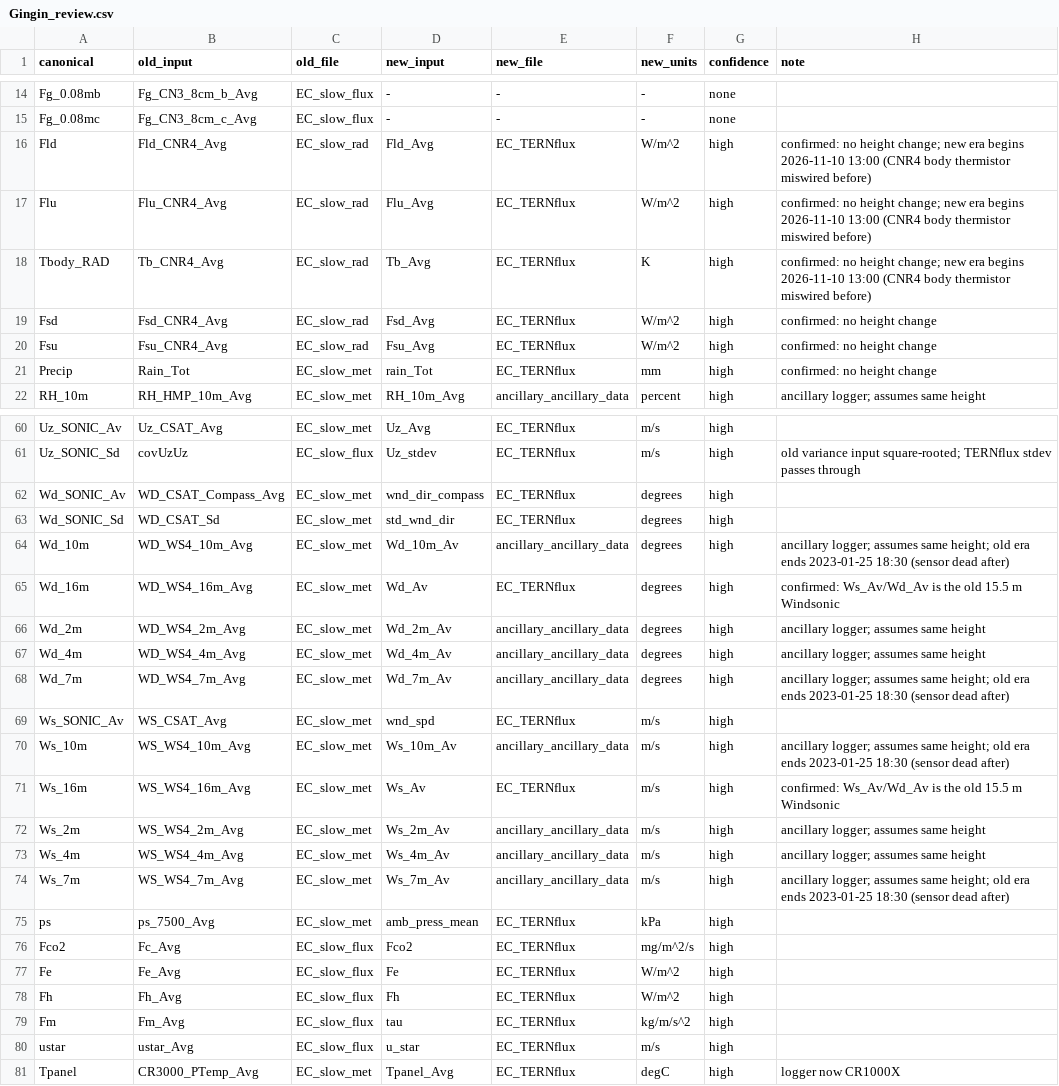
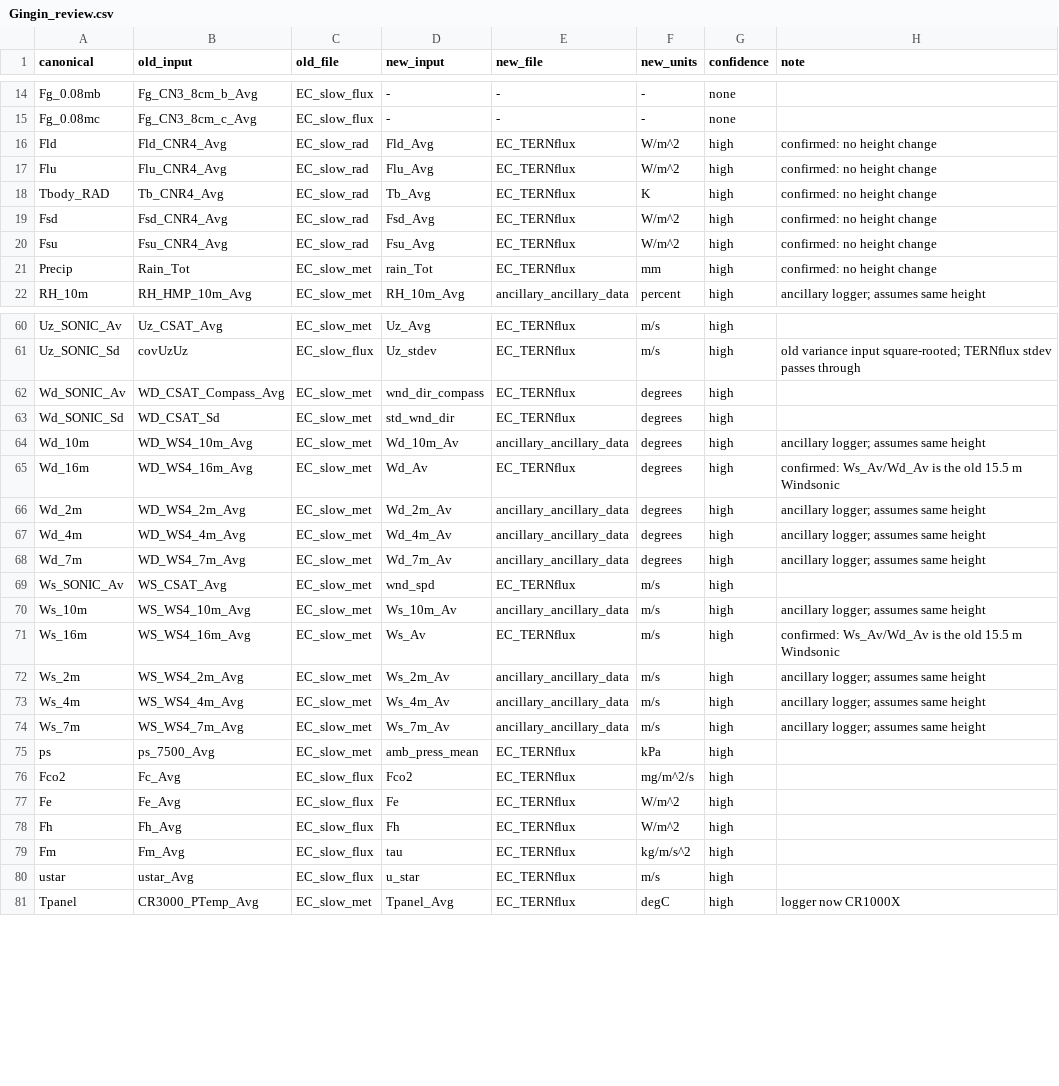
Before and after one commit to imchugh/site_configs, a CSV file: drafts/Gingin/Gingin_review.csv, drawn as a sheet; only a part is shown, gaps mark what is left out.

```diff
--- a/drafts/Gingin/Gingin_review.csv
+++ b/drafts/Gingin/Gingin_review.csv
@@ -15,5 +15,5 @@ Fg_0.08mb,Fg_CN3_8cm_b_Avg,EC_slow_flux,-,-,-,none,
 Fg_0.08mc,Fg_CN3_8cm_c_Avg,EC_slow_flux,-,-,-,none,
-Fld,Fld_CNR4_Avg,EC_slow_rad,Fld_Avg,EC_TERNflux,W/m^2,high,confirmed: no height change; new era begins 2026-11-10 13:00 (CNR4 body thermistor miswired before)
-Flu,Flu_CNR4_Avg,EC_slow_rad,Flu_Avg,EC_TERNflux,W/m^2,high,confirmed: no height change; new era begins 2026-11-10 13:00 (CNR4 body thermistor miswired before)
-Tbody_RAD,Tb_CNR4_Avg,EC_slow_rad,Tb_Avg,EC_TERNflux,K,high,confirmed: no height change; new era begins 2026-11-10 13:00 (CNR4 body thermistor miswired before)
+Fld,Fld_CNR4_Avg,EC_slow_rad,Fld_Avg,EC_TERNflux,W/m^2,high,confirmed: no height change
+Flu,Flu_CNR4_Avg,EC_slow_rad,Flu_Avg,EC_TERNflux,W/m^2,high,confirmed: no height change
+Tbody_RAD,Tb_CNR4_Avg,EC_slow_rad,Tb_Avg,EC_TERNflux,K,high,confirmed: no height change
 Fsd,Fsd_CNR4_Avg,EC_slow_rad,Fsd_Avg,EC_TERNflux,W/m^2,high,confirmed: no height change
@@ -63,3 +63,3 @@ Wd_SONIC_Av,WD_CSAT_Compass_Avg,EC_slow_met,wnd_dir_compass,EC_TERNflux,degrees,
 Wd_SONIC_Sd,WD_CSAT_Sd,EC_slow_met,std_wnd_dir,EC_TERNflux,degrees,high,
-Wd_10m,WD_WS4_10m_Avg,EC_slow_met,Wd_10m_Av,ancillary_ancillary_data,degrees,high,ancillary logger; assumes same height; old era ends 2023-01-25 18:30 (sensor dead after)
+Wd_10m,WD_WS4_10m_Avg,EC_slow_met,Wd_10m_Av,ancillary_ancillary_data,degrees,high,ancillary logger; assumes same height
 Wd_16m,WD_WS4_16m_Avg,EC_slow_met,Wd_Av,EC_TERNflux,degrees,high,confirmed: Ws_Av/Wd_Av is the old 15.5 m Windsonic
@@ -67,5 +67,5 @@ Wd_2m,WD_WS4_2m_Avg,EC_slow_met,Wd_2m_Av,ancillary_ancillary_data,degrees,high,a
 Wd_4m,WD_WS4_4m_Avg,EC_slow_met,Wd_4m_Av,ancillary_ancillary_data,degrees,high,ancillary logger; assumes same height
-Wd_7m,WD_WS4_7m_Avg,EC_slow_met,Wd_7m_Av,ancillary_ancillary_data,degrees,high,ancillary logger; assumes same height; old era ends 2023-01-25 18:30 (sensor dead after)
+Wd_7m,WD_WS4_7m_Avg,EC_slow_met,Wd_7m_Av,ancillary_ancillary_data,degrees,high,ancillary logger; assumes same height
 Ws_SONIC_Av,WS_CSAT_Avg,EC_slow_met,wnd_spd,EC_TERNflux,m/s,high,
-Ws_10m,WS_WS4_10m_Avg,EC_slow_met,Ws_10m_Av,ancillary_ancillary_data,m/s,high,ancillary logger; assumes same height; old era ends 2023-01-25 18:30 (sensor dead after)
+Ws_10m,WS_WS4_10m_Avg,EC_slow_met,Ws_10m_Av,ancillary_ancillary_data,m/s,high,ancillary logger; assumes same height
 Ws_16m,WS_WS4_16m_Avg,EC_slow_met,Ws_Av,EC_TERNflux,m/s,high,confirmed: Ws_Av/Wd_Av is the old 15.5 m Windsonic
@@ -73,3 +73,3 @@ Ws_2m,WS_WS4_2m_Avg,EC_slow_met,Ws_2m_Av,ancillary_ancillary_data,m/s,high,ancil
 Ws_4m,WS_WS4_4m_Avg,EC_slow_met,Ws_4m_Av,ancillary_ancillary_data,m/s,high,ancillary logger; assumes same height
-Ws_7m,WS_WS4_7m_Avg,EC_slow_met,Ws_7m_Av,ancillary_ancillary_data,m/s,high,ancillary logger; assumes same height; old era ends 2023-01-25 18:30 (sensor dead after)
+Ws_7m,WS_WS4_7m_Avg,EC_slow_met,Ws_7m_Av,ancillary_ancillary_data,m/s,high,ancillary logger; assumes same height
 ps,ps_7500_Avg,EC_slow_met,amb_press_mean,EC_TERNflux,kPa,high,
```
Also changed, not shown: 3 other files.
